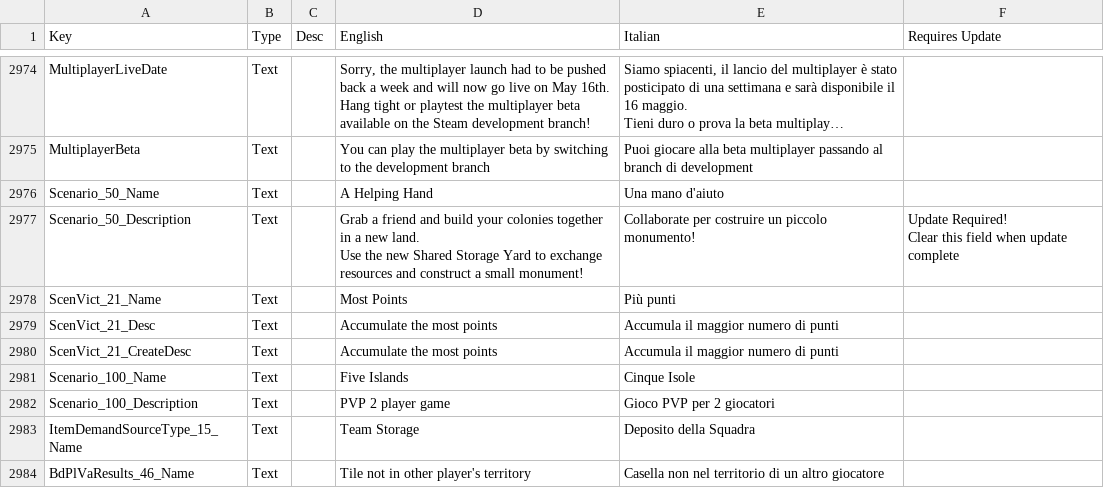
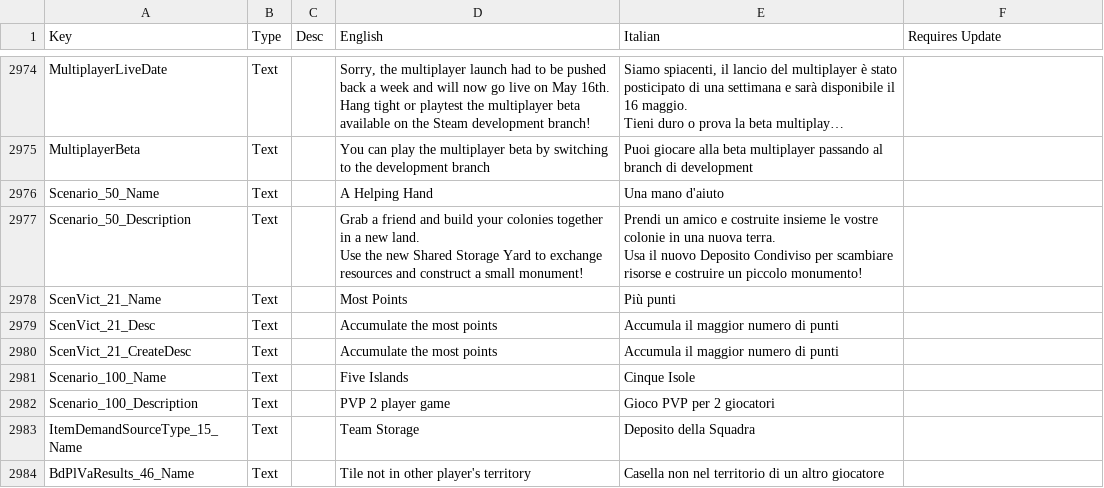
Before and after one commit to ScrappyCocco/TheColonistsItalian, a CSV file: The_Colonists_Translation_Data_Italian.csv, drawn as a sheet; only a part is shown, gaps mark what is left out; long unchanged cells end in ….

Commit message:
Translation fix

```diff
--- a/The_Colonists_Translation_Data_Italian.csv
+++ b/The_Colonists_Translation_Data_Italian.csv
@@ -3917,6 +3917,7 @@ MultiplayerBeta,Text,,You can play the multiplayer beta by switching to the deve
 Scenario_50_Name,Text,,A Helping Hand,Una mano d'aiuto,
-Scenario_50_Description,Text,,"Grab a friend and build your colonies together in a new land.
-
-Use the new Shared Storage Yard to exchange resources and construct a small monument!",Collaborate per costruire un piccolo monumento!,"Update Required!
-Clear this field when update complete"
+Scenario_50_Description,Text,,"Grab a friend and build your colonies together in a new land.
+
+Use the new Shared Storage Yard to exchange resources and construct a small monument!","Prendi un amico e costruite insieme le vostre colonie in una nuova terra.
+
+Usa il nuovo Deposito Condiviso per scambiare risorse e costruire un piccolo monumento!",
 ScenVict_21_Name,Text,,Most Points,Più punti,
```
Also changed, not shown: 1 other file.
